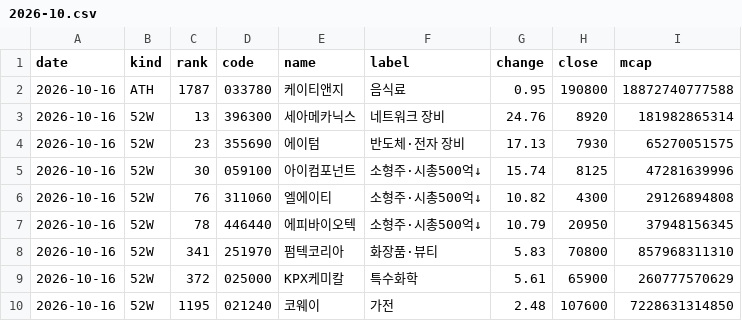
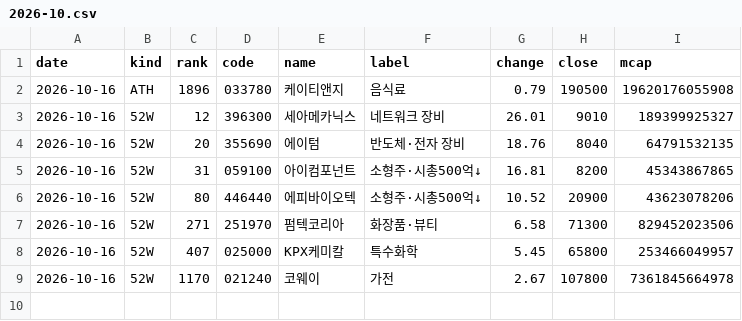
Before and after one commit to kk-aid/sector-mood, a CSV file: data/newhigh/kr/2026-10.csv, drawn as a sheet.

```diff
--- a/data/newhigh/kr/2026-10.csv
+++ b/data/newhigh/kr/2026-10.csv
@@ -1,10 +1,9 @@
 date,kind,rank,code,name,label,change,close,mcap
-2026-10-16,ATH,1787,033780,케이티앤지,음식료,0.95,190800,18872740777588
-2026-10-16,52W,13,396300,세아메카닉스,네트워크 장비,24.76,8920,181982865314
-2026-10-16,52W,23,355690,에이텀,반도체·전자 장비,17.13,7930,65270051575
-2026-10-16,52W,30,059100,아이컴포넌트,소형주·시총500억↓,15.74,8125,47281639996
-2026-10-16,52W,76,311060,엘에이티,소형주·시총500억↓,10.82,4300,29126894808
-2026-10-16,52W,78,446440,에피바이오텍,소형주·시총500억↓,10.79,20950,37948156345
-2026-10-16,52W,341,251970,펌텍코리아,화장품·뷰티,5.83,70800,857968311310
-2026-10-16,52W,372,025000,KPX케미칼,특수화학,5.61,65900,260777570629
-2026-10-16,52W,1195,021240,코웨이,가전,2.48,107600,7228631314850
+2026-10-16,ATH,1896,033780,케이티앤지,음식료,0.79,190500,19620176055908
+2026-10-16,52W,12,396300,세아메카닉스,네트워크 장비,26.01,9010,189399925327
+2026-10-16,52W,20,355690,에이텀,반도체·전자 장비,18.76,8040,64791532135
+2026-10-16,52W,31,059100,아이컴포넌트,소형주·시총500억↓,16.81,8200,45343867865
+2026-10-16,52W,80,446440,에피바이오텍,소형주·시총500억↓,10.52,20900,43623078206
+2026-10-16,52W,271,251970,펌텍코리아,화장품·뷰티,6.58,71300,829452023506
+2026-10-16,52W,407,025000,KPX케미칼,특수화학,5.45,65800,253466049957
+2026-10-16,52W,1170,021240,코웨이,가전,2.67,107800,7361845664978
```
Also changed, not shown: data/newhigh/jp/2026-10.csv, 2 other files.
